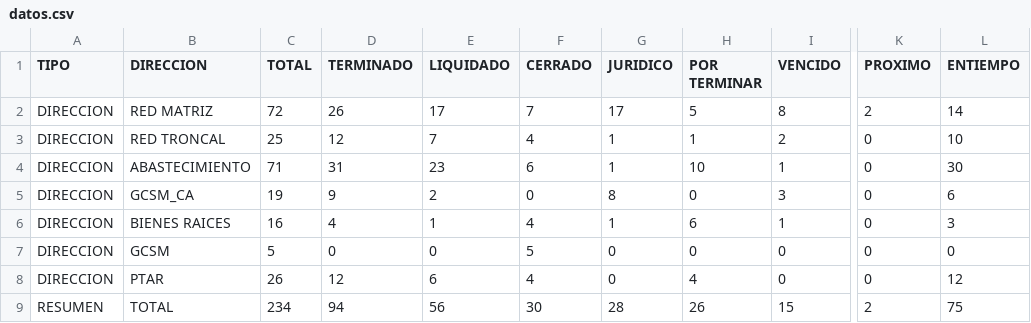
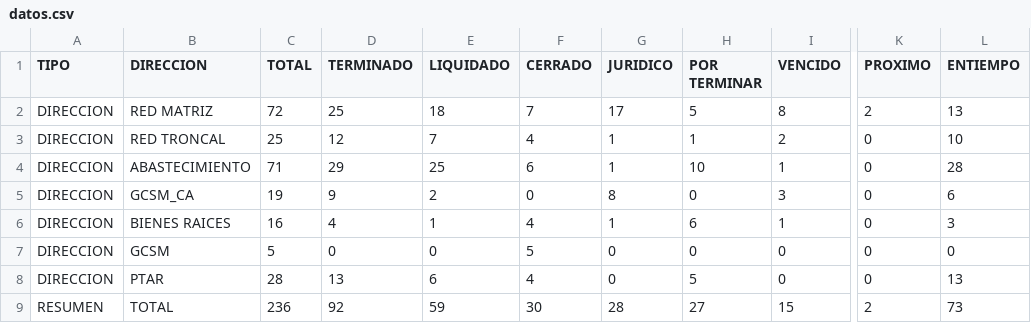
Before and after one commit to mhoyos1324-ux/gcsm-dashboard, a CSV file: datos.csv, drawn as a sheet; only a part is shown, gaps mark what is left out; the diff names each change by its address in the sheet, - before the commit and + after, or states it on an @@ line.

Commit message:
Update datos.csv

```diff
--- a/datos.csv
+++ b/datos.csv
-D2 (TERMINADO): 26
+D2 (TERMINADO): 25
-E2 (LIQUIDADO): 17
+E2 (LIQUIDADO): 18
-L2 (ENTIEMPO): 14
+L2 (ENTIEMPO): 13
-D4 (TERMINADO): 31
+D4 (TERMINADO): 29
-E4 (LIQUIDADO): 23
+E4 (LIQUIDADO): 25
-L4 (ENTIEMPO): 30
+L4 (ENTIEMPO): 28
-C8 (TOTAL): 26
+C8 (TOTAL): 28
-D8 (TERMINADO): 12
+D8 (TERMINADO): 13
-H8 (POR TERMINAR): 4
+H8 (POR TERMINAR): 5
-L8 (ENTIEMPO): 12
+L8 (ENTIEMPO): 13
-C9 (TOTAL): 234
+C9 (TOTAL): 236
-D9 (TERMINADO): 94
+D9 (TERMINADO): 92
-E9 (LIQUIDADO): 56
+E9 (LIQUIDADO): 59
-H9 (POR TERMINAR): 26
+H9 (POR TERMINAR): 27
-L9 (ENTIEMPO): 75
+L9 (ENTIEMPO): 73
```
